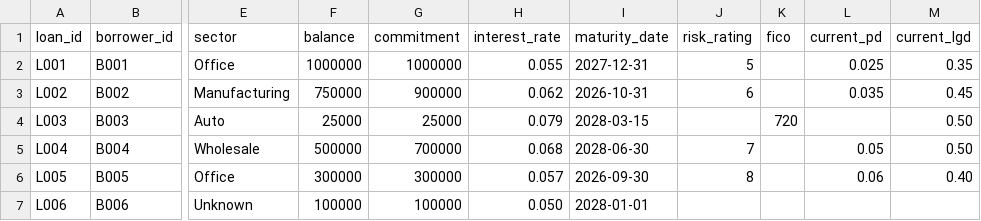
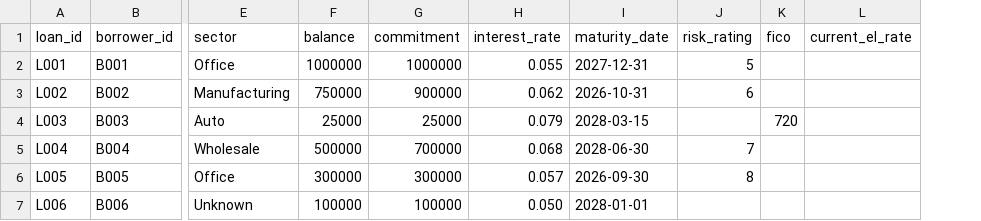
Before and after one commit to JackEPepper/Stress-Test-Engine, a CSV file: data/raw/loan_identity.csv, drawn as a sheet; only a part is shown, gaps mark what is left out; removed rows and columns are numbered as before the commit, all else as after; the diff names each change by its address in the sheet, - before the commit and + after, or states it on an @@ line.

```diff
--- a/data/raw/loan_identity.csv
+++ b/data/raw/loan_identity.csv
-column L (current_pd), rows 2-6: 0.025 | 0.035 |  | 0.05 | 0.06
-column M (current_lgd), rows 2-6: 0.35 | 0.45 | 0.50 | 0.50 | 0.40
+column L (current_el_rate), empty
```
Also changed, not shown: 12 other files.
